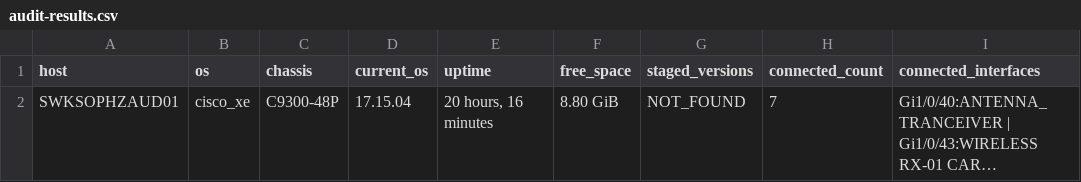
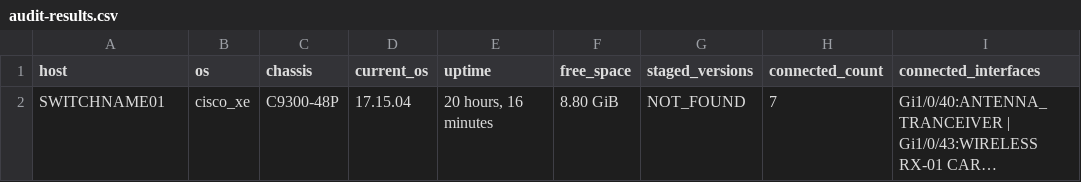
Before and after one commit to soyost/scripts, a CSV file: automation/cisco-sw/catalyst-audit/audit-results.csv, drawn as a sheet; long unchanged cells end in …; the diff names each change by its address in the sheet, - before the commit and + after, or states it on an @@ line.

Commit message:
Update audit-results.csv

```diff
--- a/automation/cisco-sw/catalyst-audit/audit-results.csv
+++ b/automation/cisco-sw/catalyst-audit/audit-results.csv
-A2 (host): SWKSOPHZAUD01
+A2 (host): SWITCHNAME01
```
